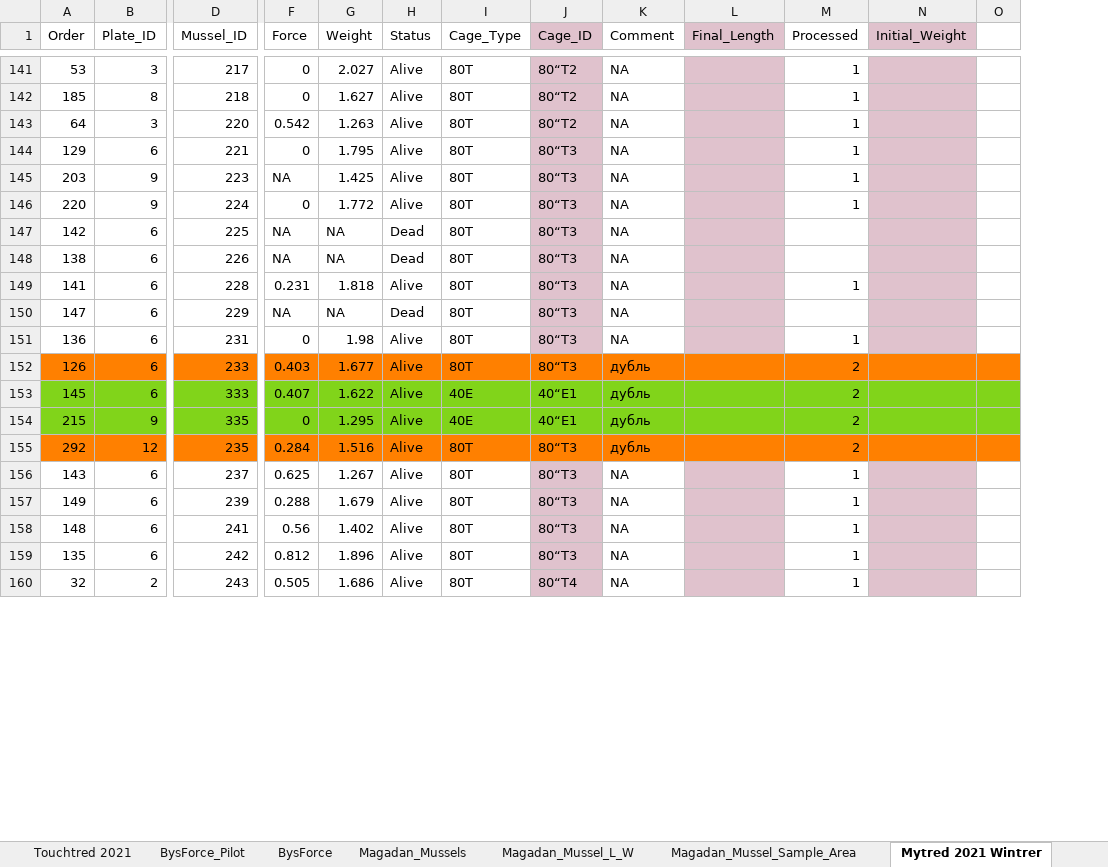
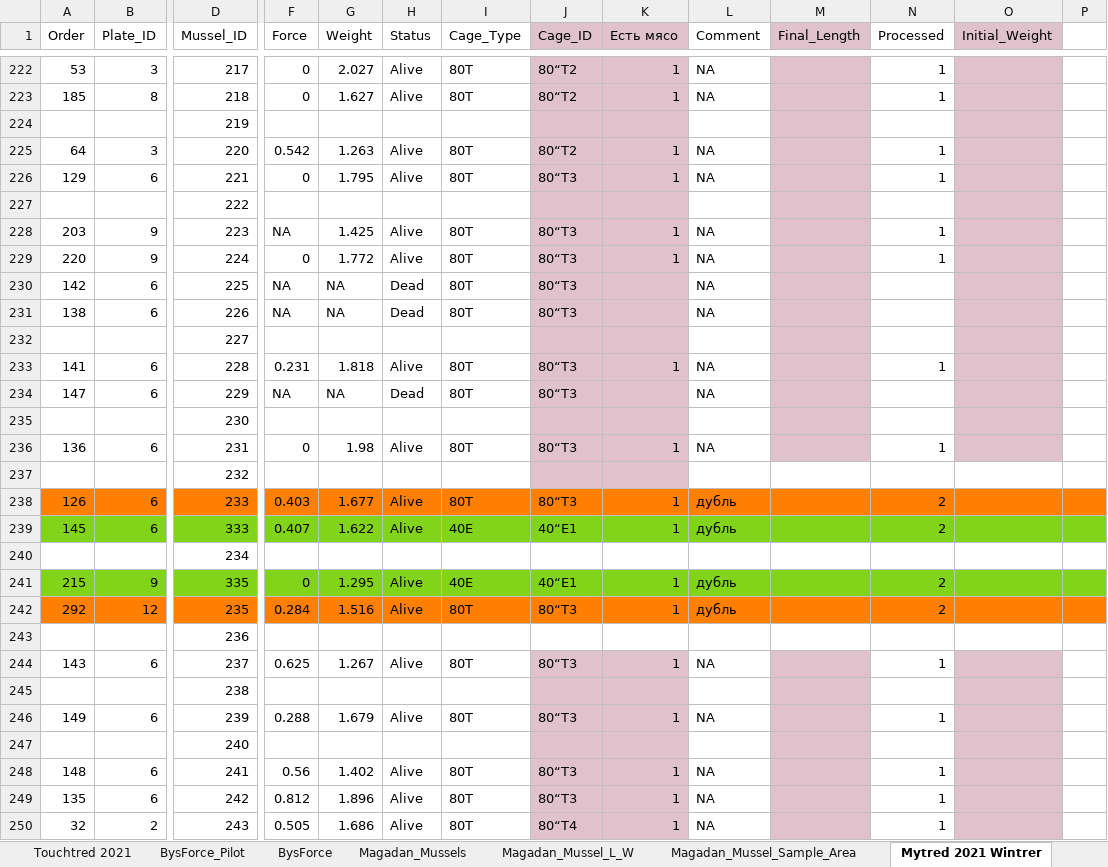
Before and after one commit to polydora/Lab-processings, an Excel workbook: Exp2021/Протоколы наблюдений и описаний Лето 2021.xlsx, sheet Mytred 2021 Wintrer, drawn as a sheet; only a part is shown, gaps mark what is left out; values as stored, in another font and other column widths than the file's, no borders; rows hold the shown columns only; the diff covers the shown part only; the diff names each change by its address in the sheet, - before the commit and + after, or states it on an @@ line.

```diff
--- a/Exp2021/Протоколы наблюдений и описаний Лето 2021.xlsx (sheet Mytred 2021 Wintrer)
+++ b/Exp2021/Протоколы наблюдений и описаний Лето 2021.xlsx (sheet Mytred 2021 Wintrer)
+column K (Есть мясо), rows 222-223: 1 | 1; rows 225-226: 1 | 1; rows 228-229: 1 | 1; row 233: 1; row 236: 1; rows 238-239: 1 | 1; rows 241-242: 1 | 1; row 244: 1; row 246: 1; rows 248-250: all 1
+row 224:  |  | 219
+row 227:  |  | 222
+row 232:  |  | 227
+row 235:  |  | 230
+row 237:  |  | 232
+row 240:  |  | 234
+row 243:  |  | 236
+row 245:  |  | 238
+row 247:  |  | 240
```
Also changed, not shown: 189 added rows and 7 edited cells elsewhere in this sheet, sheet Magadan_Mussels, PROGRAM/R generation of KTP/Teaching_group_set_up.xlsx, PROGRAM/R generation of KTP/all_topics_short_virtual.xlsx, 21 other files.
